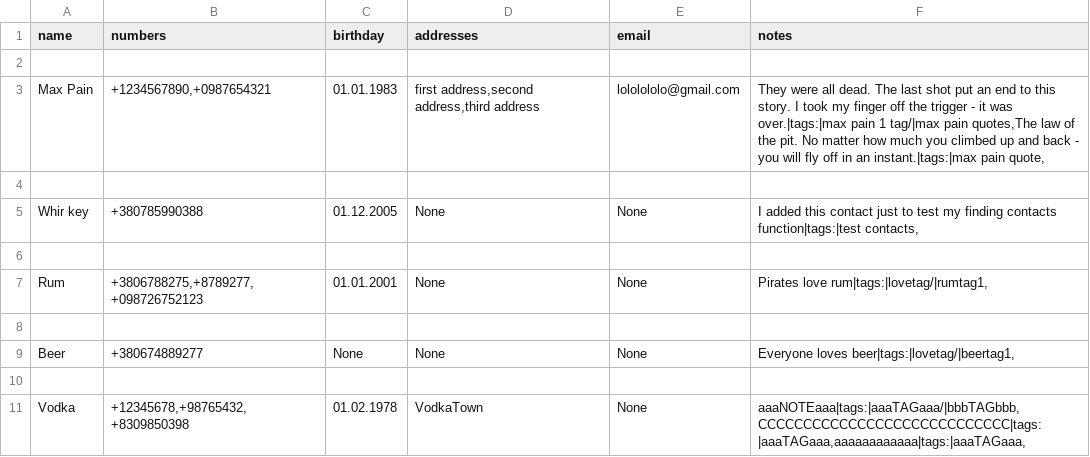
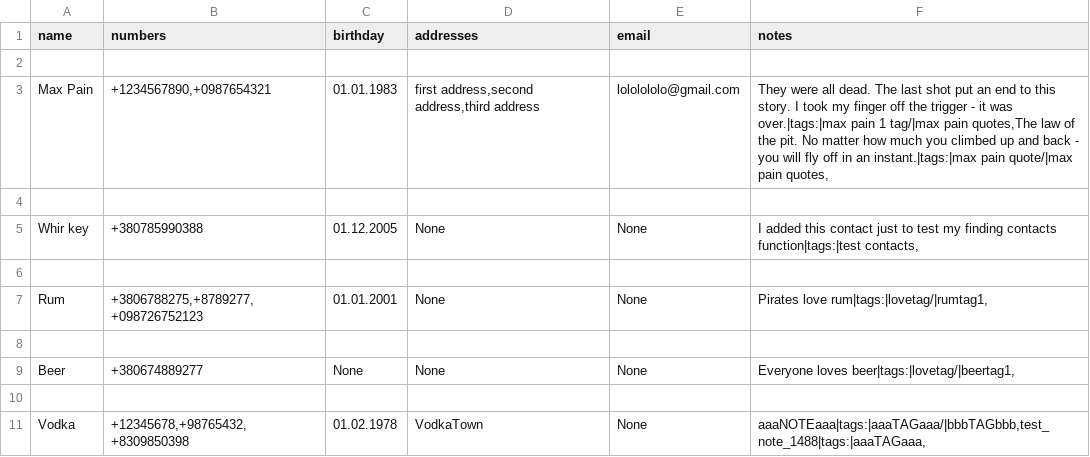
Before and after one commit to dJg-jpeg/Address-Book-with-BlackJack-and-B-tches, a CSV file: contact_book.csv, drawn as a sheet.

```diff
--- a/contact_book.csv
+++ b/contact_book.csv
@@ -2,3 +2,3 @@ name,numbers,birthday,addresses,email,notes
 
-Max Pain,"+1234567890,+0987654321",01.01.1983,"first address,second address,third address",lololololo@gmail.com,"They were all dead. The last shot put an end to this story. I took my finger off the trigger - it was over.|tags:|max pain 1 tag/|max pain quotes,The law of the pit. No matter how much you climbed up and back - you will fly off in an instant.|tags:|max pain quote,"
+Max Pain,"+1234567890,+0987654321",01.01.1983,"first address,second address,third address",lololololo@gmail.com,"They were all dead. The last shot put an end to this story. I took my finger off the trigger - it was over.|tags:|max pain 1 tag/|max pain quotes,The law of the pit. No matter how much you climbed up and back - you will fly off in an instant.|tags:|max pain quote/|max pain quotes,"
 
@@ -10,2 +10,2 @@ Beer,+380674889277,None,None,None,"Everyone loves beer|tags:|lovetag/|beertag1,"
 
-Vodka,"+12345678,+98765432,+8309850398",01.02.1978,VodkaTown,None,"aaaNOTEaaa|tags:|aaaTAGaaa/|bbbTAGbbb,CCCCCCCCCCCCCCCCCCCCCCCCCCCC|tags:|aaaTAGaaa,aaaaaaaaaaaa|tags:|aaaTAGaaa,"
+Vodka,"+12345678,+98765432,+8309850398",01.02.1978,VodkaTown,None,"aaaNOTEaaa|tags:|aaaTAGaaa/|bbbTAGbbb,test_note_1488|tags:|aaaTAGaaa,"
```
Also changed, not shown: 3 other files.
